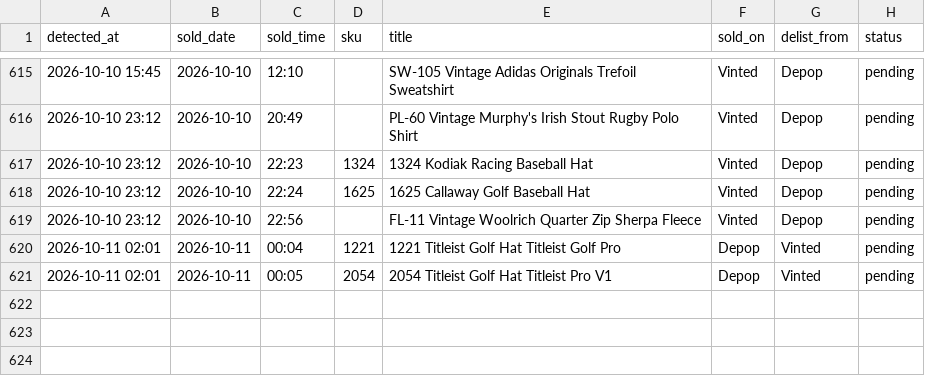
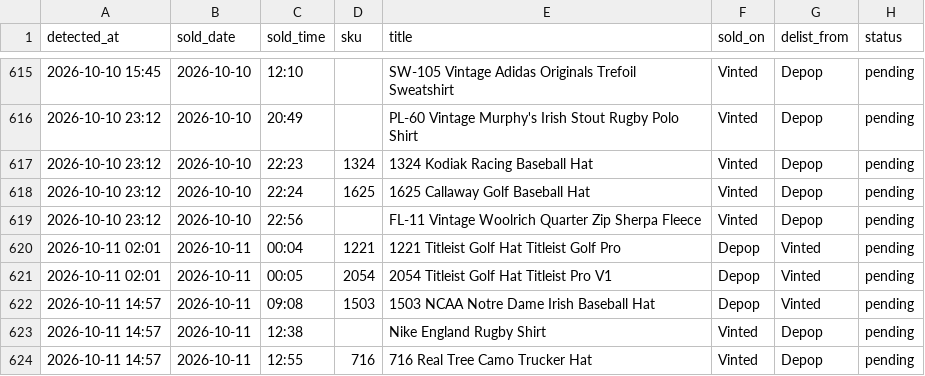
Before and after one commit to notanotherwholesale-sudo/fm-sales-tracker, a CSV file: delist_queue.csv, drawn as a sheet; only a part is shown, gaps mark what is left out; the diff names each change by its address in the sheet, - before the commit and + after, or states it on an @@ line.

Commit message:
data: 2026-10-11 13:57 run

```diff
--- a/delist_queue.csv
+++ b/delist_queue.csv
+row 622: 2026-10-11 14:57 | 2026-10-11 | 09:08 | 1503 | 1503 NCAA Notre Dame Irish Baseball Hat | Depop | Vinted | pending
+row 623: 2026-10-11 14:57 | 2026-10-11 | 12:38 |  | Nike England Rugby Shirt | Vinted | Depop | pending
+row 624: 2026-10-11 14:57 | 2026-10-11 | 12:55 | 716 | 716 Real Tree Camo Trucker Hat | Vinted | Depop | pending
```
Also changed, not shown: fm_sales.csv, 2 other files.
